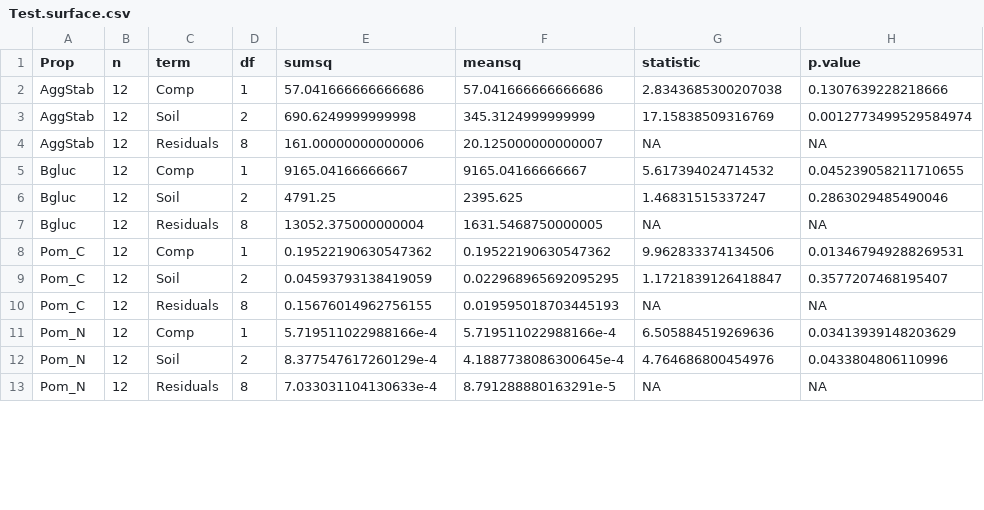
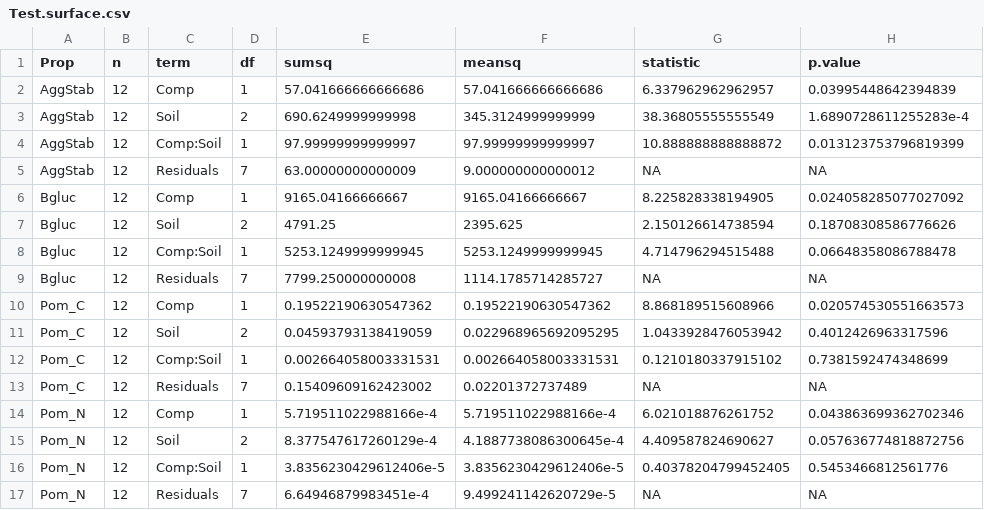
Before and after one commit to ncss-tech/soil-pit, a CSV file: Rout/Test.surface.csv, drawn as a sheet; only a part is shown; the diff covers the shown part only.

```diff
--- a/Rout/Test.surface.csv
+++ b/Rout/Test.surface.csv
@@ -1,13 +1,17 @@
 Prop,n,term,df,sumsq,meansq,statistic,p.value
-AggStab,12,Comp,1,57.041666666666686,57.041666666666686,2.8343685300207038,0.1307639228218666
-AggStab,12,Soil,2,690.6249999999998,345.3124999999999,17.15838509316769,0.0012773499529584974
-AggStab,12,Residuals,8,161.00000000000006,20.125000000000007,NA,NA
-Bgluc,12,Comp,1,9165.04166666667,9165.04166666667,5.617394024714532,0.045239058211710655
-Bgluc,12,Soil,2,4791.25,2395.625,1.46831515337247,0.2863029485490046
-Bgluc,12,Residuals,8,13052.375000000004,1631.5468750000005,NA,NA
-Pom_C,12,Comp,1,0.19522190630547362,0.19522190630547362,9.962833374134506,0.013467949288269531
-Pom_C,12,Soil,2,0.04593793138419059,0.022968965692095295,1.1721839126418847,0.3577207468195407
-Pom_C,12,Residuals,8,0.15676014962756155,0.019595018703445193,NA,NA
-Pom_N,12,Comp,1,5.719511022988166e-4,5.719511022988166e-4,6.505884519269636,0.03413939148203629
-Pom_N,12,Soil,2,8.377547617260129e-4,4.1887738086300645e-4,4.764686800454976,0.0433804806110996
-Pom_N,12,Residuals,8,7.033031104130633e-4,8.791288880163291e-5,NA,NA
+AggStab,12,Comp,1,57.041666666666686,57.041666666666686,6.337962962962957,0.03995448642394839
+AggStab,12,Soil,2,690.6249999999998,345.3124999999999,38.36805555555549,1.6890728611255283e-4
+AggStab,12,Comp:Soil,1,97.99999999999997,97.99999999999997,10.888888888888872,0.013123753796819399
+AggStab,12,Residuals,7,63.00000000000009,9.000000000000012,NA,NA
+Bgluc,12,Comp,1,9165.04166666667,9165.04166666667,8.225828338194905,0.024058285077027092
+Bgluc,12,Soil,2,4791.25,2395.625,2.150126614738594,0.18708308586776626
+Bgluc,12,Comp:Soil,1,5253.1249999999945,5253.1249999999945,4.714796294515488,0.06648358086788478
+Bgluc,12,Residuals,7,7799.250000000008,1114.1785714285727,NA,NA
+Pom_C,12,Comp,1,0.19522190630547362,0.19522190630547362,8.868189515608966,0.020574530551663573
+Pom_C,12,Soil,2,0.04593793138419059,0.022968965692095295,1.0433928476053942,0.4012426963317596
+Pom_C,12,Comp:Soil,1,0.002664058003331531,0.002664058003331531,0.1210180337915102,0.7381592474348699
+Pom_C,12,Residuals,7,0.15409609162423002,0.02201372737489,NA,NA
+Pom_N,12,Comp,1,5.719511022988166e-4,5.719511022988166e-4,6.021018876261752,0.043863699362702346
+Pom_N,12,Soil,2,8.377547617260129e-4,4.1887738086300645e-4,4.409587824690627,0.057636774818872756
+Pom_N,12,Comp:Soil,1,3.8356230429612406e-5,3.8356230429612406e-5,0.40378204799452405,0.5453466812561776
+Pom_N,12,Residuals,7,6.64946879983451e-4,9.499241142620729e-5,NA,NA
```
Also changed, not shown: 8 added rows and 56 edited cells elsewhere in this file, 4 other files.
